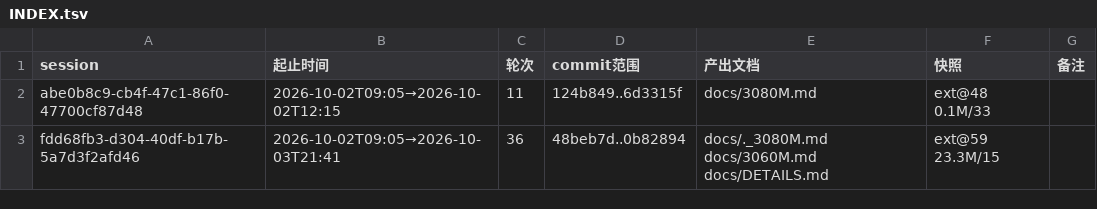
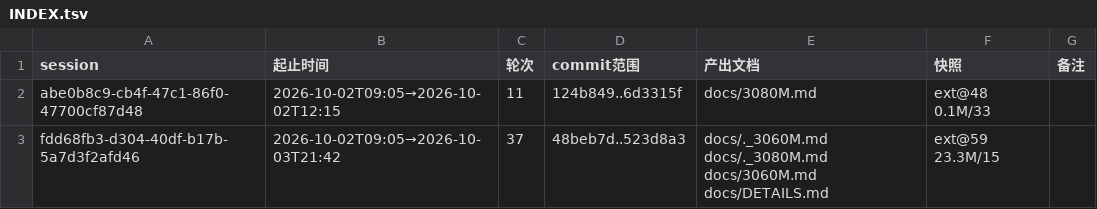
Before and after one commit to luweigen/Strata, a TSV file: _traj/INDEX.tsv, drawn as a sheet.

```diff
--- a/_traj/INDEX.tsv
+++ b/_traj/INDEX.tsv
@@ -2,2 +2,2 @@ session	起止时间	轮次	commit范围	产出文档	快照	备注
 abe0b8c9-cb4f-47c1-86f0-47700cf87d48	2026-10-02T09:05→2026-10-02T12:15	11	124b849..6d3315f	docs/3080M.md	ext@48 0.1M/33	
-fdd68fb3-d304-40df-b17b-5a7d3f2afd46	2026-10-02T09:05→2026-10-03T21:41	36	48beb7d..0b82894	docs/._3080M.md docs/3060M.md docs/DETAILS.md	ext@59 23.3M/15	
+fdd68fb3-d304-40df-b17b-5a7d3f2afd46	2026-10-02T09:05→2026-10-03T21:42	37	48beb7d..523d8a3	docs/._3060M.md docs/._3080M.md docs/3060M.md docs/DETAILS.md	ext@59 23.3M/15	
```
Also changed, not shown: 2 other files.
